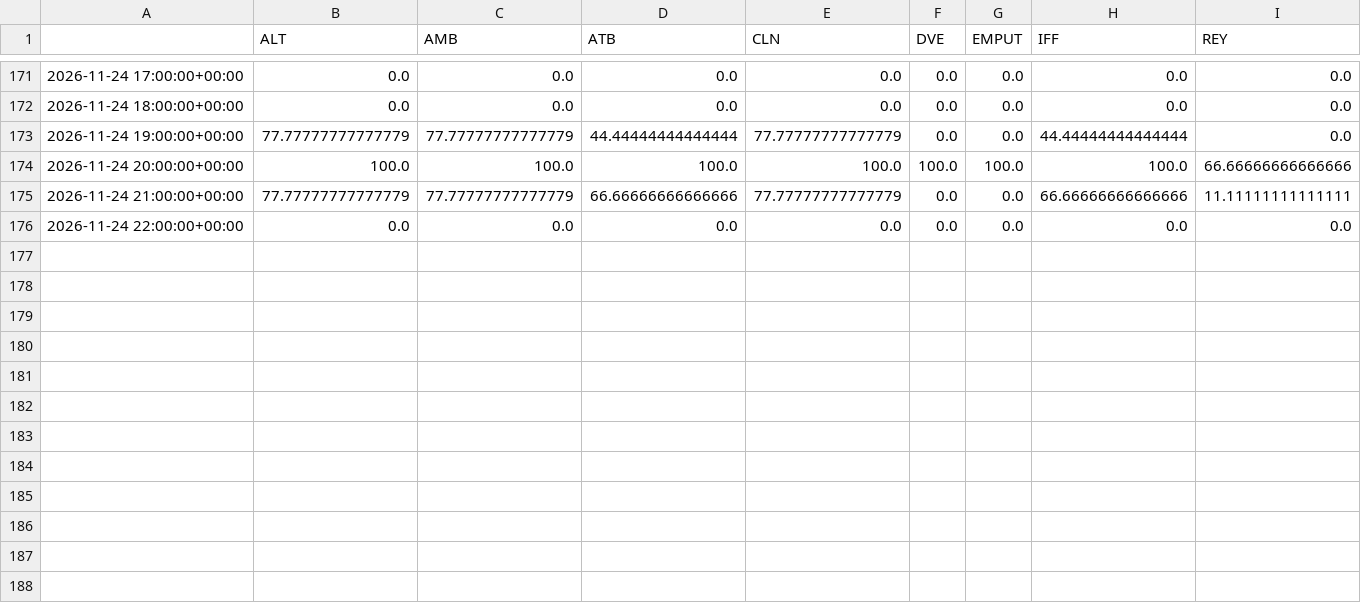
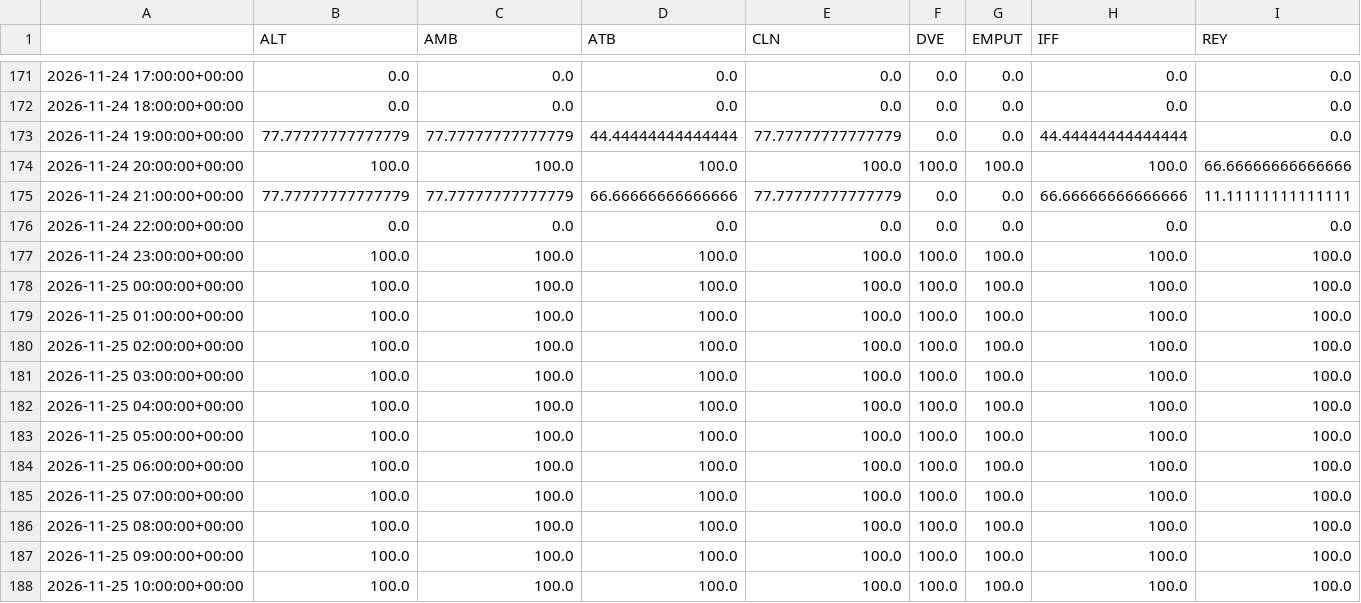
Before and after one commit to jmstrnthl/AvyWeatherReport, a CSV file: data/goes_cloud.csv, drawn as a sheet; only a part is shown, gaps mark what is left out; rows hold the shown columns only; the diff names each change by its address in the sheet, - before the commit and + after, or states it on an @@ line.

```diff
--- a/data/goes_cloud.csv
+++ b/data/goes_cloud.csv
+row 177: 2026-11-24 23:00:00+00:00 | 100.0 | 100.0 | 100.0 | 100.0 | 100.0 | 100.0 | 100.0 | 100.0
+row 178: 2026-11-25 00:00:00+00:00 | 100.0 | 100.0 | 100.0 | 100.0 | 100.0 | 100.0 | 100.0 | 100.0
+row 179: 2026-11-25 01:00:00+00:00 | 100.0 | 100.0 | 100.0 | 100.0 | 100.0 | 100.0 | 100.0 | 100.0
+row 180: 2026-11-25 02:00:00+00:00 | 100.0 | 100.0 | 100.0 | 100.0 | 100.0 | 100.0 | 100.0 | 100.0
+row 181: 2026-11-25 03:00:00+00:00 | 100.0 | 100.0 | 100.0 | 100.0 | 100.0 | 100.0 | 100.0 | 100.0
+row 182: 2026-11-25 04:00:00+00:00 | 100.0 | 100.0 | 100.0 | 100.0 | 100.0 | 100.0 | 100.0 | 100.0
+row 183: 2026-11-25 05:00:00+00:00 | 100.0 | 100.0 | 100.0 | 100.0 | 100.0 | 100.0 | 100.0 | 100.0
+row 184: 2026-11-25 06:00:00+00:00 | 100.0 | 100.0 | 100.0 | 100.0 | 100.0 | 100.0 | 100.0 | 100.0
+row 185: 2026-11-25 07:00:00+00:00 | 100.0 | 100.0 | 100.0 | 100.0 | 100.0 | 100.0 | 100.0 | 100.0
+row 186: 2026-11-25 08:00:00+00:00 | 100.0 | 100.0 | 100.0 | 100.0 | 100.0 | 100.0 | 100.0 | 100.0
+row 187: 2026-11-25 09:00:00+00:00 | 100.0 | 100.0 | 100.0 | 100.0 | 100.0 | 100.0 | 100.0 | 100.0
+row 188: 2026-11-25 10:00:00+00:00 | 100.0 | 100.0 | 100.0 | 100.0 | 100.0 | 100.0 | 100.0 | 100.0
```
Also changed, not shown: data/obs_DVE.csv, data/obs_EMPUT.csv, 8 other files.
